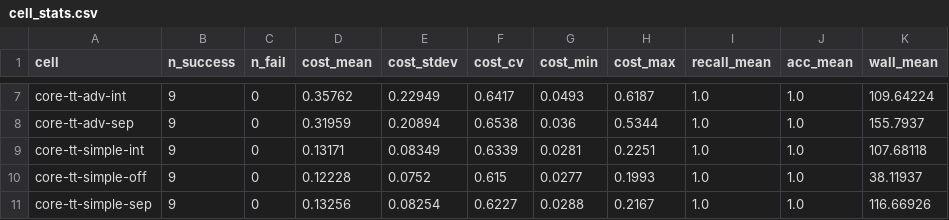
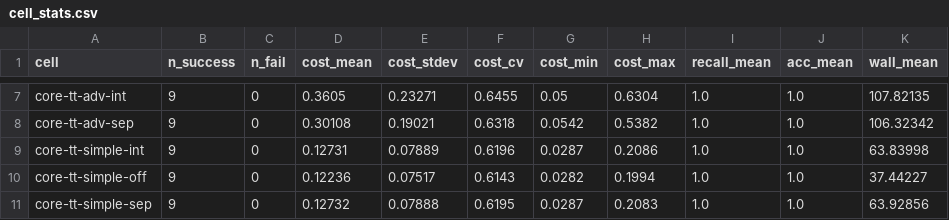
Before and after one commit to aws-solutions-library-samples/accelerated-intelligent-document-processing-on-aws, a CSV file: benchmarks/results/v0.6.8/corefast/cell_stats.csv, drawn as a sheet; only a part is shown, gaps mark what is left out; the diff covers the shown part only; the diff names each change by its address in the sheet, - before the commit and + after, or states it on an @@ line.

```diff
--- a/benchmarks/results/v0.6.8/corefast/cell_stats.csv
+++ b/benchmarks/results/v0.6.8/corefast/cell_stats.csv
-D7 (cost_mean): 0.35762
+D7 (cost_mean): 0.3605
-E7 (cost_stdev): 0.22949
+E7 (cost_stdev): 0.23271
-F7 (cost_cv): 0.6417
+F7 (cost_cv): 0.6455
-G7 (cost_min): 0.0493
+G7 (cost_min): 0.05
-H7 (cost_max): 0.6187
+H7 (cost_max): 0.6304
-K7 (wall_mean): 109.64224
+K7 (wall_mean): 107.82135
-D8 (cost_mean): 0.31959
+D8 (cost_mean): 0.30108
-E8 (cost_stdev): 0.20894
+E8 (cost_stdev): 0.19021
-F8 (cost_cv): 0.6538
+F8 (cost_cv): 0.6318
-G8 (cost_min): 0.036
+G8 (cost_min): 0.0542
-H8 (cost_max): 0.5344
+H8 (cost_max): 0.5382
-K8 (wall_mean): 155.7937
+K8 (wall_mean): 106.32342
-D9 (cost_mean): 0.13171
+D9 (cost_mean): 0.12731
-E9 (cost_stdev): 0.08349
+E9 (cost_stdev): 0.07889
-F9 (cost_cv): 0.6339
+F9 (cost_cv): 0.6196
-G9 (cost_min): 0.0281
+G9 (cost_min): 0.0287
-H9 (cost_max): 0.2251
+H9 (cost_max): 0.2086
-K9 (wall_mean): 107.68118
+K9 (wall_mean): 63.83998
-D10 (cost_mean): 0.12228
+D10 (cost_mean): 0.12236
-E10 (cost_stdev): 0.0752
+E10 (cost_stdev): 0.07517
-F10 (cost_cv): 0.615
+F10 (cost_cv): 0.6143
-G10 (cost_min): 0.0277
+G10 (cost_min): 0.0282
-H10 (cost_max): 0.1993
+H10 (cost_max): 0.1994
-K10 (wall_mean): 38.11937
+K10 (wall_mean): 37.44227
-D11 (cost_mean): 0.13256
+D11 (cost_mean): 0.12732
-E11 (cost_stdev): 0.08254
+E11 (cost_stdev): 0.07888
-F11 (cost_cv): 0.6227
+F11 (cost_cv): 0.6195
-G11 (cost_min): 0.0288
+G11 (cost_min): 0.0287
-H11 (cost_max): 0.2167
+H11 (cost_max): 0.2083
-K11 (wall_mean): 116.66926
+K11 (wall_mean): 63.92856
```
Also changed, not shown: 82 edited cells elsewhere in this file, benchmarks/results/v0.6.8/corefast/summary.csv, 6 other files.
